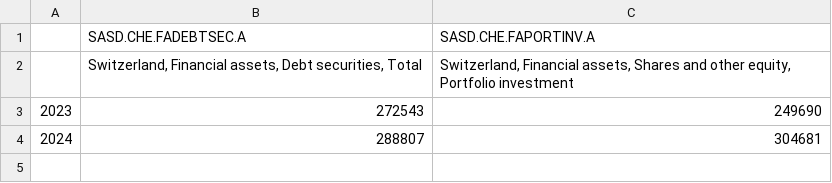
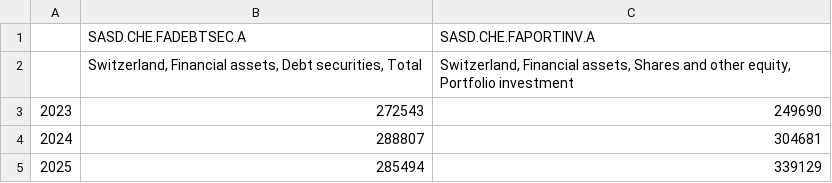
Before and after one commit to markcastorm/SASD_Runbook-, a CSV file: Master data/Master_SASD_DATA.csv, drawn as a sheet.

```diff
--- a/Master data/Master_SASD_DATA.csv
+++ b/Master data/Master_SASD_DATA.csv
@@ -4 +4,2 @@
 2024,288807,304681
+2025,285494,339129
```
Also changed, not shown: 8 other files.
